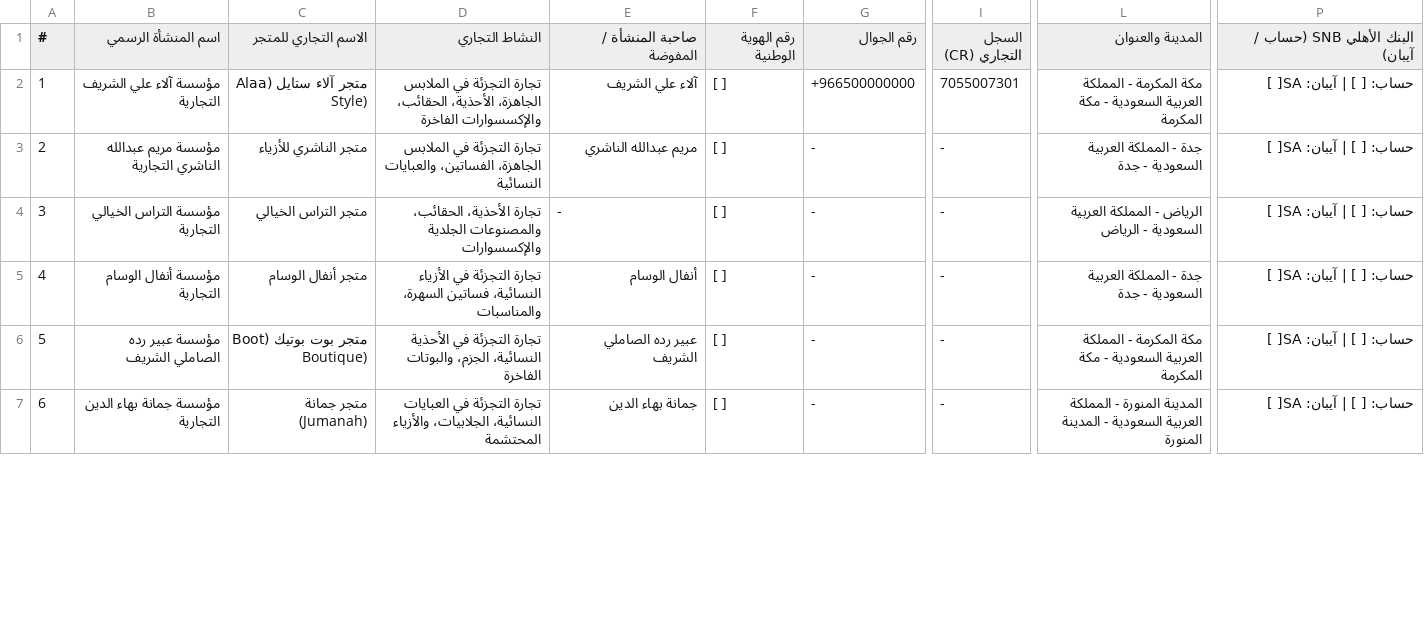
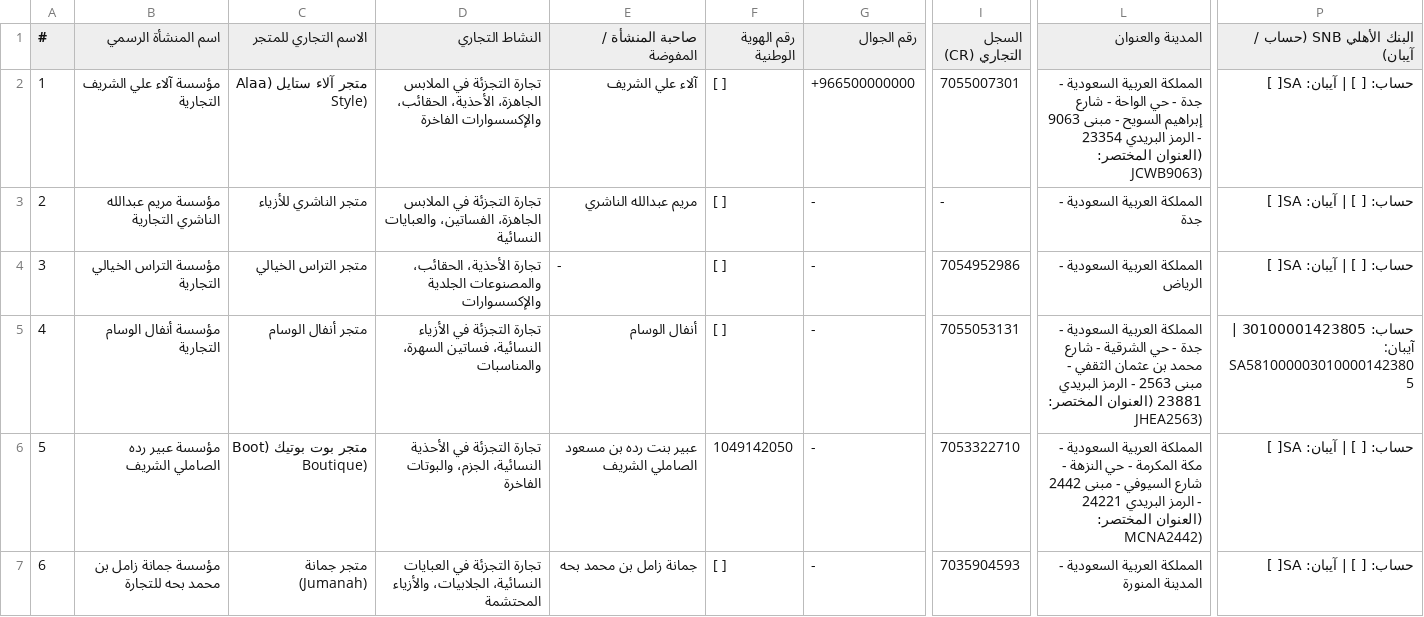
Before and after one commit to shopforgego/stores-master-registry, a CSV file: ALL_STORES_CONSOLIDATED_DATA.csv, drawn as a sheet; only a part is shown, gaps mark what is left out; the diff covers the shown part only; the diff names each change by its address in the sheet, - before the commit and + after, or states it on an @@ line.

Commit message:
docs: populate missing commercial registration, national addresses, bank accounts, and IDs from official documents; clean up duplicates

```diff
--- a/ALL_STORES_CONSOLIDATED_DATA.csv
+++ b/ALL_STORES_CONSOLIDATED_DATA.csv
-L2 (المدينة والعنوان): مكة المكرمة - المملكة العربية السعودية - مكة المكرمة
+L2 (المدينة والعنوان): المملكة العربية السعودية - جدة - حي الواحة - شارع إبراهيم السويح - مبنى 9063 - الرمز البريدي 23354 (العنوان المختصر: JCWB9063)
-L3 (المدينة والعنوان): جدة - المملكة العربية السعودية - جدة
+L3 (المدينة والعنوان): المملكة العربية السعودية - جدة
-I4 (السجل التجاري (CR)): -
+I4 (السجل التجاري (CR)): 7054952986
-L4 (المدينة والعنوان): الرياض - المملكة العربية السعودية - الرياض
+L4 (المدينة والعنوان): المملكة العربية السعودية - الرياض
-I5 (السجل التجاري (CR)): -
+I5 (السجل التجاري (CR)): 7055053131
-L5 (المدينة والعنوان): جدة - المملكة العربية السعودية - جدة
+L5 (المدينة والعنوان): المملكة العربية السعودية - جدة - حي الشرقية - شارع محمد بن عثمان الثقفي - مبنى 2563 - الرمز البريدي 23881 (العنوان المختصر: JHEA2563)
-P5 (البنك الأهلي SNB (حساب / آيبان)): حساب: [ ] | آيبان: SA[ ]
+P5 (البنك الأهلي SNB (حساب / آيبان)): حساب: 30100001423805 | آيبان: SA5810000030100001423805
-E6 (صاحبة المنشأة / المفوضة): عبير رده الصاملي الشريف
+E6 (صاحبة المنشأة / المفوضة): عبير بنت رده بن مسعود الصاملي الشريف
-F6 (رقم الهوية الوطنية): [ ]
+F6 (رقم الهوية الوطنية): 1049142050
-I6 (السجل التجاري (CR)): -
+I6 (السجل التجاري (CR)): 7053322710
-L6 (المدينة والعنوان): مكة المكرمة - المملكة العربية السعودية - مكة المكرمة
+L6 (المدينة والعنوان): المملكة العربية السعودية - مكة المكرمة - حي النزهة - شارع السيوفي - مبنى 2442 - الرمز البريدي 24221 (العنوان المختصر: MCNA2442)
-B7 (اسم المنشأة الرسمي): مؤسسة جمانة بهاء الدين التجارية
+B7 (اسم المنشأة الرسمي): مؤسسة جمانة زامل بن محمد بحه للتجارة
-E7 (صاحبة المنشأة / المفوضة): جمانة بهاء الدين
+E7 (صاحبة المنشأة / المفوضة): جمانة زامل بن محمد بحه
-I7 (السجل التجاري (CR)): -
+I7 (السجل التجاري (CR)): 7035904593
-L7 (المدينة والعنوان): المدينة المنورة - المملكة العربية…
+L7 (المدينة والعنوان): المملكة العربية…
```
Also changed, not shown: 79 edited cells elsewhere in this file, 9 other files.
